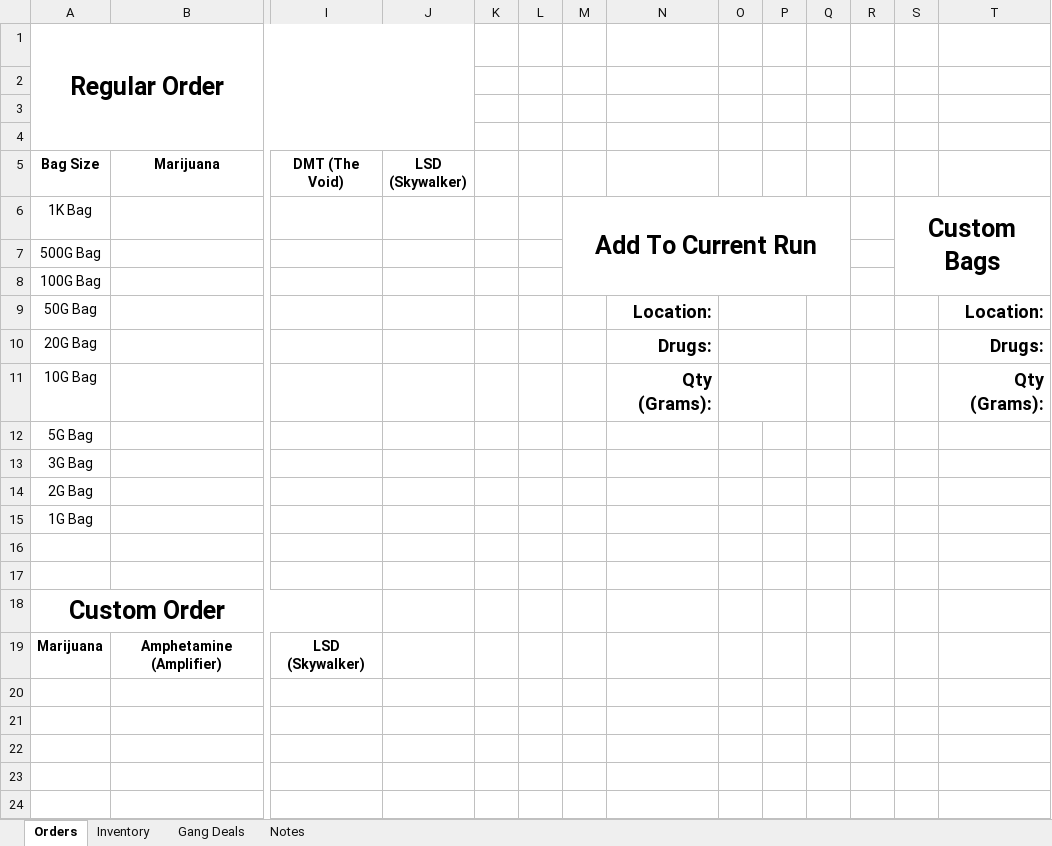
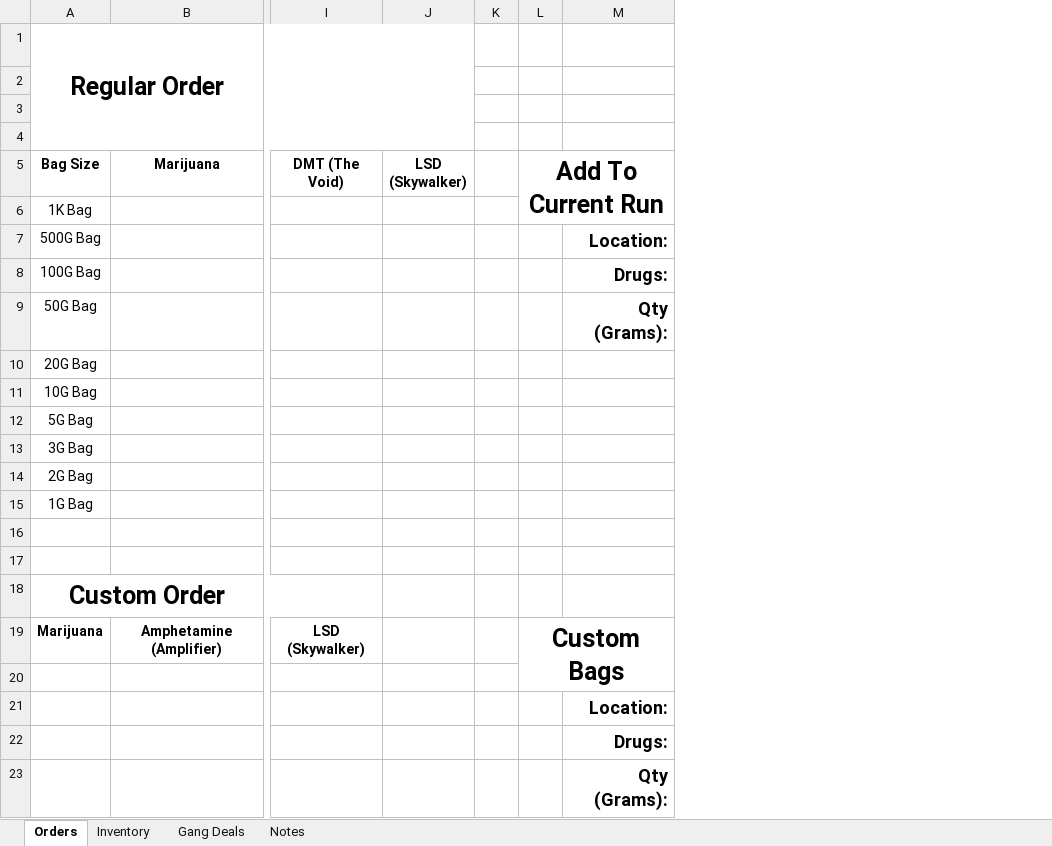
Before and after one commit to TheHexedOnes/DDS-Spreadsheet, an Excel workbook: DDS Spreadsheet.xlsm, sheet Orders, drawn as a sheet; only a part is shown, gaps mark what is left out; values as stored, in another font and other column widths than the file's, no borders; charts and pictures not drawn; removed rows and columns are numbered as before the commit, all else as after; rows hold the shown columns only; the diff names each change by its address in the sheet, - before the commit and + after, or states it on an @@ line.

```diff
--- a/DDS Spreadsheet.xlsm (sheet Orders)
+++ b/DDS Spreadsheet.xlsm (sheet Orders)
-column L, empty
-column O, empty
-column P, empty
-column Q, empty
-column R, empty
-column S, row 6: Custom Bags
-column T, rows 9-11: Location: | Drugs: | Qty (Grams):
-L5: (empty)
+L5: Add To Current Run
+L5:M6 merged
-L6 (Add To Current Run): Add To Current Run
+L6 (Add To Current Run): (empty)
-M6:Q8 merged
-M7: (empty)
+M7: Location:
-M8: (empty)
+M8: Drugs:
-M9: Location:
+M9: Qty (Grams):
-M10: Drugs:
+M10: (empty)
-M11: Qty (Grams):
+M11: (empty)
-L19 (Add To Current Run): (empty)
+L19 (Add To Current Run): Custom Bags
+L19:M20 merged
+row 20: (empty)
+row 21:  |  |  |  |  |  | Location:
+row 22:  |  |  |  |  |  | Drugs:
+row 23:  |  |  |  |  |  | Qty (Grams):
```
Also changed, not shown: charts or pictures.
